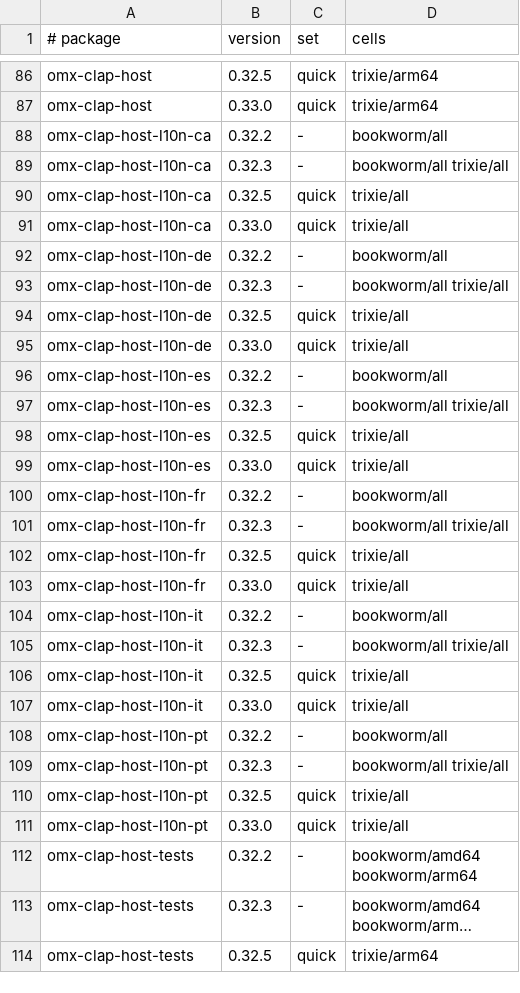
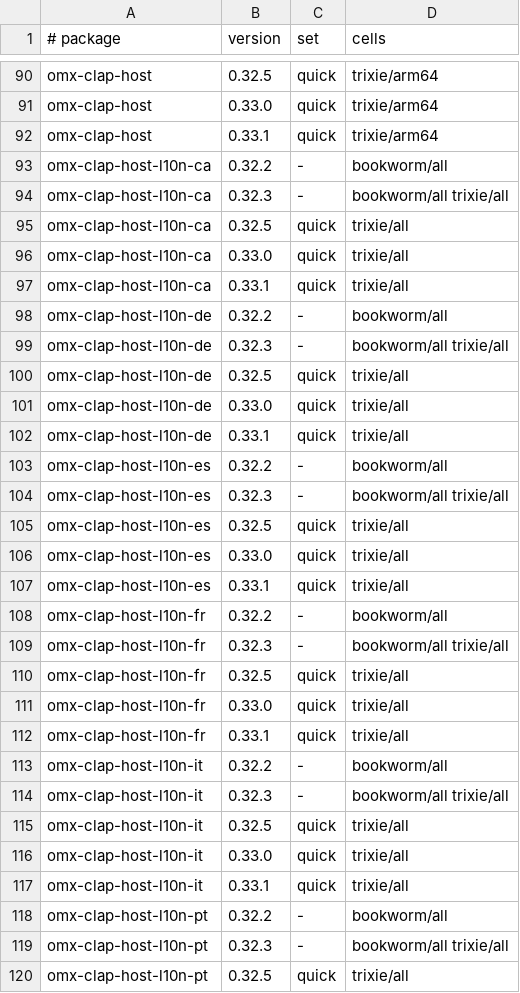
Before and after one commit to Open-Mixer/open-mixer.github.io, a TSV file: deb/cells.tsv, drawn as a sheet; only a part is shown, gaps mark what is left out; the shorter side is filled out with more unchanged rows; long unchanged cells end in …; the diff covers the shown part only; the diff names each change by its address in the sheet, - before the commit and + after, or states it on an @@ line.

Commit message:
deb: publish v0.33.1 (omx-clap-core)

```diff
--- a/deb/cells.tsv
+++ b/deb/cells.tsv
+row 92: omx-clap-host | 0.33.1 | quick | trixie/arm64
+row 97: omx-clap-host-l10n-ca | 0.33.1 | quick | trixie/all
+row 102: omx-clap-host-l10n-de | 0.33.1 | quick | trixie/all
+row 107: omx-clap-host-l10n-es | 0.33.1 | quick | trixie/all
+row 112: omx-clap-host-l10n-fr | 0.33.1 | quick | trixie/all
+row 117: omx-clap-host-l10n-it | 0.33.1 | quick | trixie/all
```
Also changed, not shown: 6 added rows elsewhere in this file, 21 other files.
